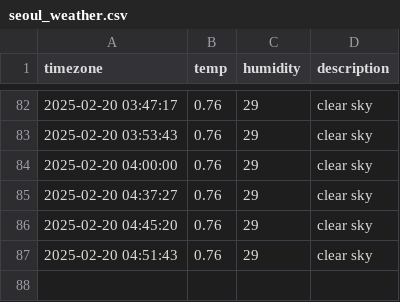
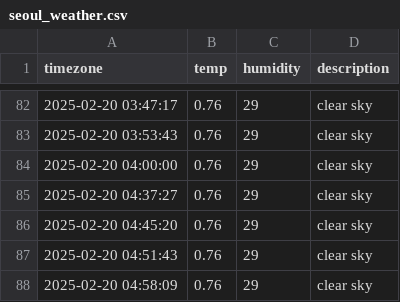
Before and after one commit to ehdn1106/seoul_weather, a CSV file: seoul_weather.csv, drawn as a sheet; only a part is shown, gaps mark what is left out.

```diff
--- a/seoul_weather.csv
+++ b/seoul_weather.csv
@@ -87 +87,2 @@ timezone,temp,humidity,description
 2025-02-20 04:51:43,0.76,29,clear sky
+2025-02-20 04:58:09,0.76,29,clear sky
```
